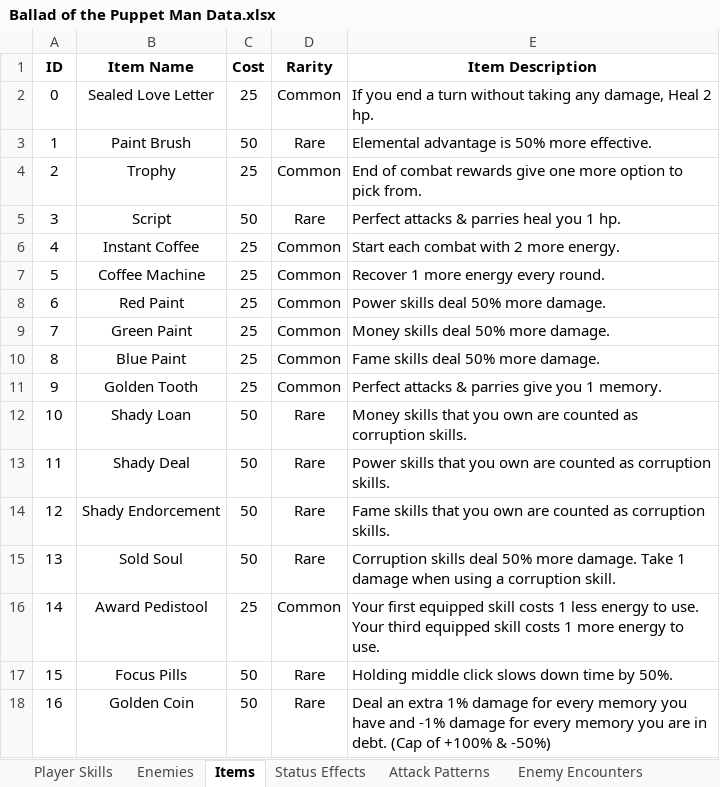
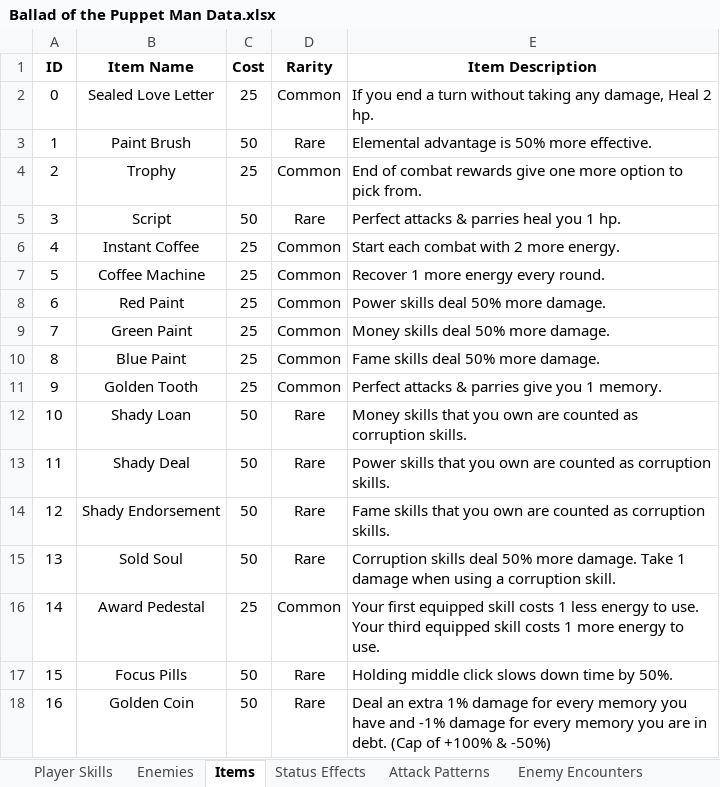
Before and after one commit to evto78/BalladOfThePuppetMan, an Excel workbook: capstoneprototypes/Assets/Editor/Ballad of the Puppet Man Data.xlsx, sheet Items, drawn as a sheet; values as stored, in another font and other column widths than the file's, no borders; the diff names each change by its address in the sheet, - before the commit and + after, or states it on an @@ line.

Commit message:
Updated items and logic
- Fixed issues with coin multiplier item

```diff
--- a/capstoneprototypes/Assets/Editor/Ballad of the Puppet Man Data.xlsx (sheet Items)
+++ b/capstoneprototypes/Assets/Editor/Ballad of the Puppet Man Data.xlsx (sheet Items)
-B14 (Item Name): Shady Endorcement
+B14 (Item Name): Shady Endorsement
-B16 (Item Name): Award Pedistool
+B16 (Item Name): Award Pedestal
```
Also changed, not shown: 21 other files.
